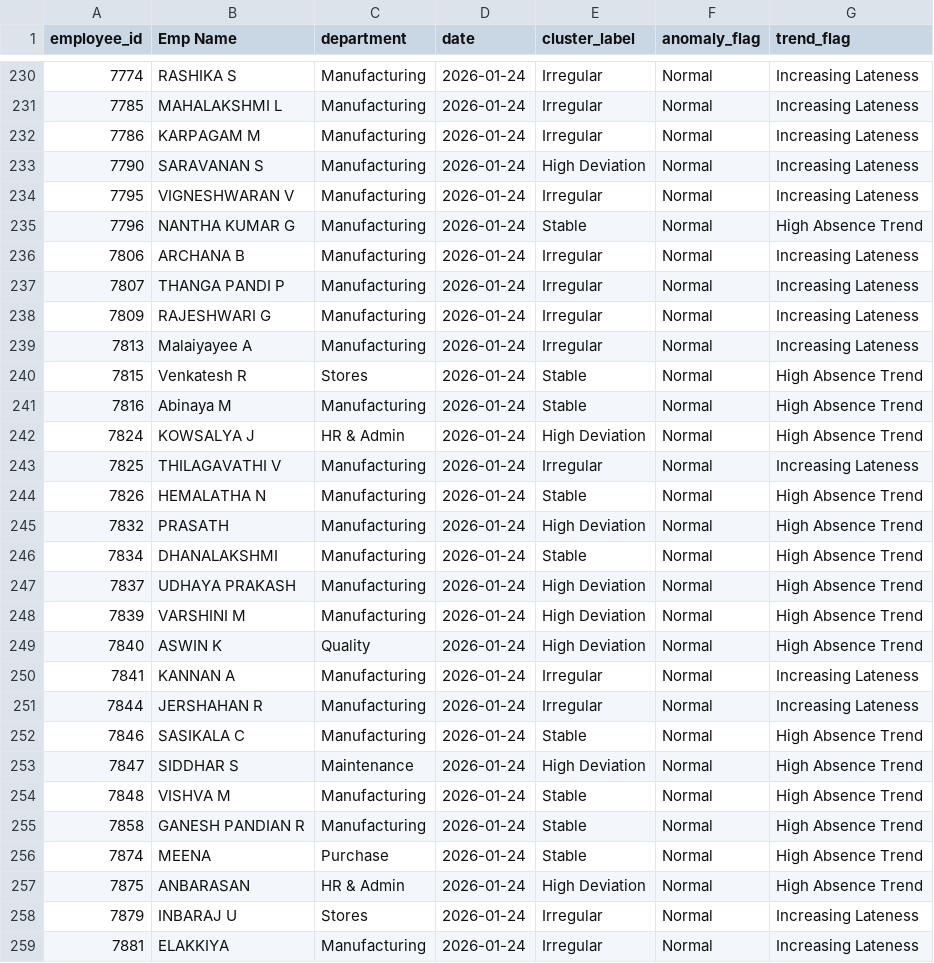
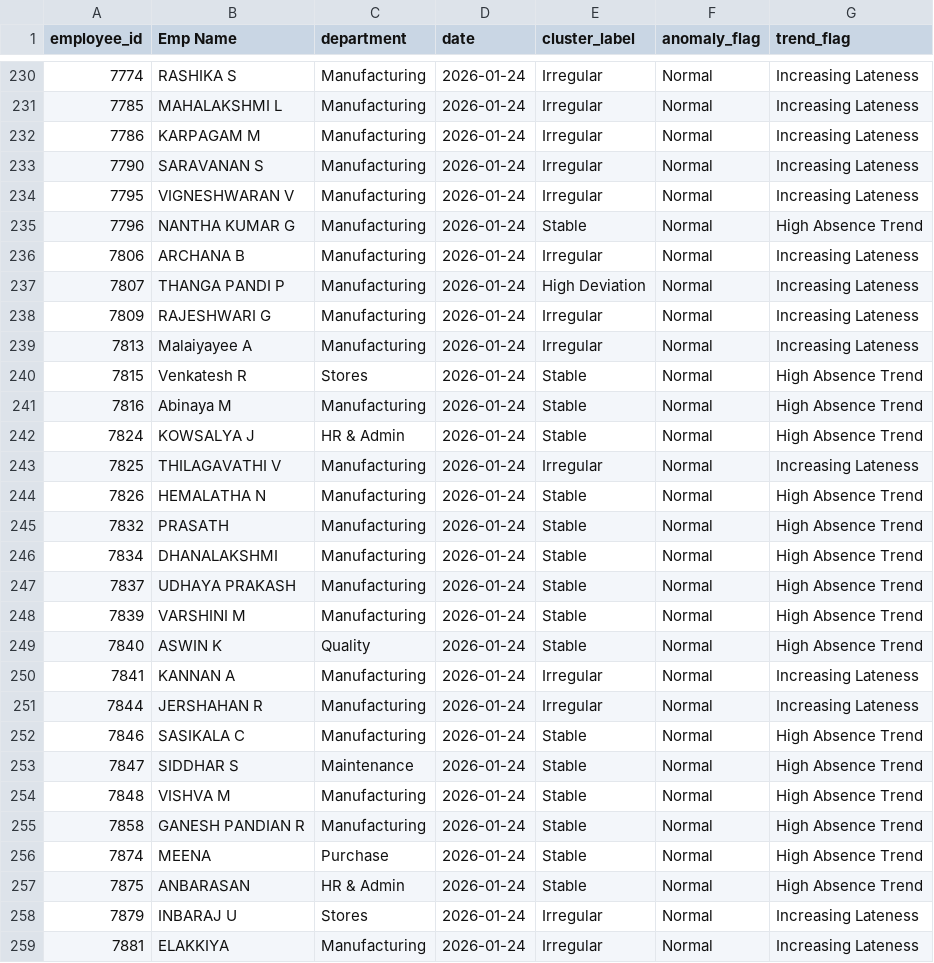
Before and after one commit to Mathi000/agentic_ai, a CSV file: data/pattern_output.csv, drawn as a sheet; only a part is shown, gaps mark what is left out; the diff covers the shown part only.

```diff
--- a/data/pattern_output.csv
+++ b/data/pattern_output.csv
@@ -232,3 +232,3 @@ employee_id,Emp Name,department,date,cluster_label,anomaly_flag,trend_flag
 7786,KARPAGAM M,Manufacturing,2026-01-24,Irregular,Normal,Increasing Lateness
-7790,SARAVANAN S,Manufacturing,2026-01-24,High Deviation,Normal,Increasing Lateness
+7790,SARAVANAN S,Manufacturing,2026-01-24,Irregular,Normal,Increasing Lateness
 7795,VIGNESHWARAN V,Manufacturing,2026-01-24,Irregular,Normal,Increasing Lateness
@@ -236,3 +236,3 @@ employee_id,Emp Name,department,date,cluster_label,anomaly_flag,trend_flag
 7806,ARCHANA B,Manufacturing,2026-01-24,Irregular,Normal,Increasing Lateness
-7807,THANGA PANDI P,Manufacturing,2026-01-24,Irregular,Normal,Increasing Lateness
+7807,THANGA PANDI P,Manufacturing,2026-01-24,High Deviation,Normal,Increasing Lateness
 7809,RAJESHWARI G,Manufacturing,2026-01-24,Irregular,Normal,Increasing Lateness
@@ -241,10 +241,10 @@ employee_id,Emp Name,department,date,cluster_label,anomaly_flag,trend_flag
 7816,Abinaya M,Manufacturing,2026-01-24,Stable,Normal,High Absence Trend
-7824,KOWSALYA J,HR & Admin,2026-01-24,High Deviation,Normal,High Absence Trend
+7824,KOWSALYA J,HR & Admin,2026-01-24,Stable,Normal,High Absence Trend
 7825,THILAGAVATHI V,Manufacturing,2026-01-24,Irregular,Normal,Increasing Lateness
 7826,HEMALATHA N,Manufacturing,2026-01-24,Stable,Normal,High Absence Trend
-7832,PRASATH,Manufacturing,2026-01-24,High Deviation,Normal,High Absence Trend
+7832,PRASATH,Manufacturing,2026-01-24,Stable,Normal,High Absence Trend
 7834,DHANALAKSHMI,Manufacturing,2026-01-24,Stable,Normal,High Absence Trend
-7837,UDHAYA PRAKASH,Manufacturing,2026-01-24,High Deviation,Normal,High Absence Trend
-7839,VARSHINI M,Manufacturing,2026-01-24,High Deviation,Normal,High Absence Trend
-7840,ASWIN K,Quality,2026-01-24,High Deviation,Normal,High Absence Trend
+7837,UDHAYA PRAKASH,Manufacturing,2026-01-24,Stable,Normal,High Absence Trend
+7839,VARSHINI M,Manufacturing,2026-01-24,Stable,Normal,High Absence Trend
+7840,ASWIN K,Quality,2026-01-24,Stable,Normal,High Absence Trend
 7841,KANNAN A,Manufacturing,2026-01-24,Irregular,Normal,Increasing Lateness
@@ -252,3 +252,3 @@ employee_id,Emp Name,department,date,cluster_label,anomaly_flag,trend_flag
 7846,SASIKALA C,Manufacturing,2026-01-24,Stable,Normal,High Absence Trend
-7847,SIDDHAR S,Maintenance,2026-01-24,High Deviation,Normal,High Absence Trend
+7847,SIDDHAR S,Maintenance,2026-01-24,Stable,Normal,High Absence Trend
 7848,VISHVA M,Manufacturing,2026-01-24,Stable,Normal,High Absence Trend
@@ -256,3 +256,3 @@ employee_id,Emp Name,department,date,cluster_label,anomaly_flag,trend_flag
 7874,MEENA,Purchase,2026-01-24,Stable,Normal,High Absence Trend
-7875,ANBARASAN,HR & Admin,2026-01-24,High Deviation,Normal,High Absence Trend
+7875,ANBARASAN,HR & Admin,2026-01-24,Stable,Normal,High Absence Trend
 7879,INBARAJ U,Stores,2026-01-24,Irregular,Normal,Increasing Lateness
```
Also changed, not shown: 116 edited cells elsewhere in this file, data/risk_output.csv, 7 other files.
